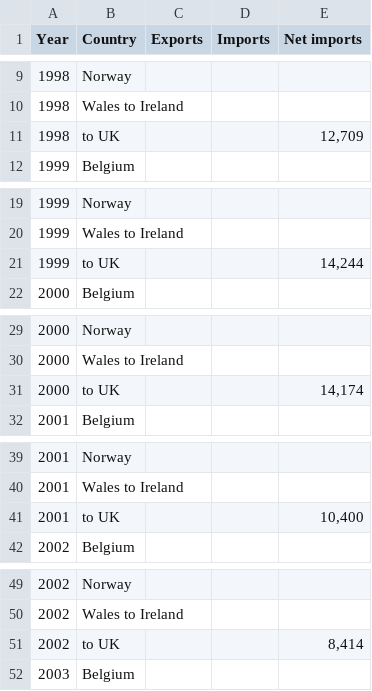
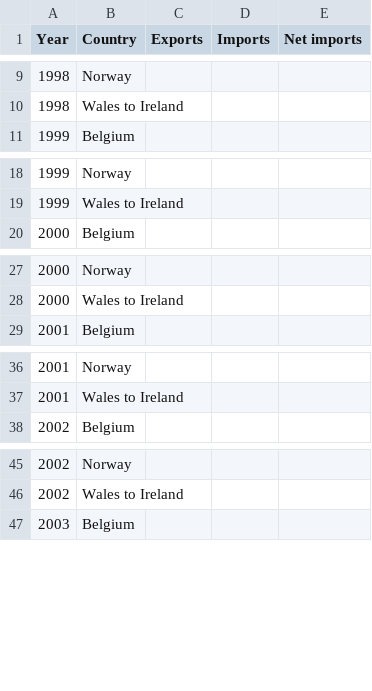
Before and after one commit to Miriam-Meeks/Data-Science-Empirical-Project, a CSV file: net-imports-long.csv, drawn as a sheet; only a part is shown, gaps mark what is left out; the diff covers the shown part only.

Commit message:
Updating reshape to remove net exports and imports, which were causing problems (no specific country of trade). Can be calculated with other values in the dataset, but are not currently relevant.

```diff
--- a/net-imports-long.csv
+++ b/net-imports-long.csv
@@ -10,3 +10,2 @@ Year,Country,Exports,Imports,Net imports
 1998,Wales to Ireland,,,
-1998,to UK,,,"12,709"
 1999,Belgium,,,
@@ -20,3 +19,2 @@ Year,Country,Exports,Imports,Net imports
 1999,Wales to Ireland,,,
-1999,to UK,,,"14,244"
 2000,Belgium,,,
@@ -30,3 +28,2 @@ Year,Country,Exports,Imports,Net imports
 2000,Wales to Ireland,,,
-2000,to UK,,,"14,174"
 2001,Belgium,,,
@@ -40,3 +37,2 @@ Year,Country,Exports,Imports,Net imports
 2001,Wales to Ireland,,,
-2001,to UK,,,"10,400"
 2002,Belgium,,,
@@ -50,3 +46,2 @@ Year,Country,Exports,Imports,Net imports
 2002,Wales to Ireland,,,
-2002,to UK,,,"8,414"
 2003,Belgium,,,
```
Also changed, not shown: 22 removed rows elsewhere in this file, 1 other file.
